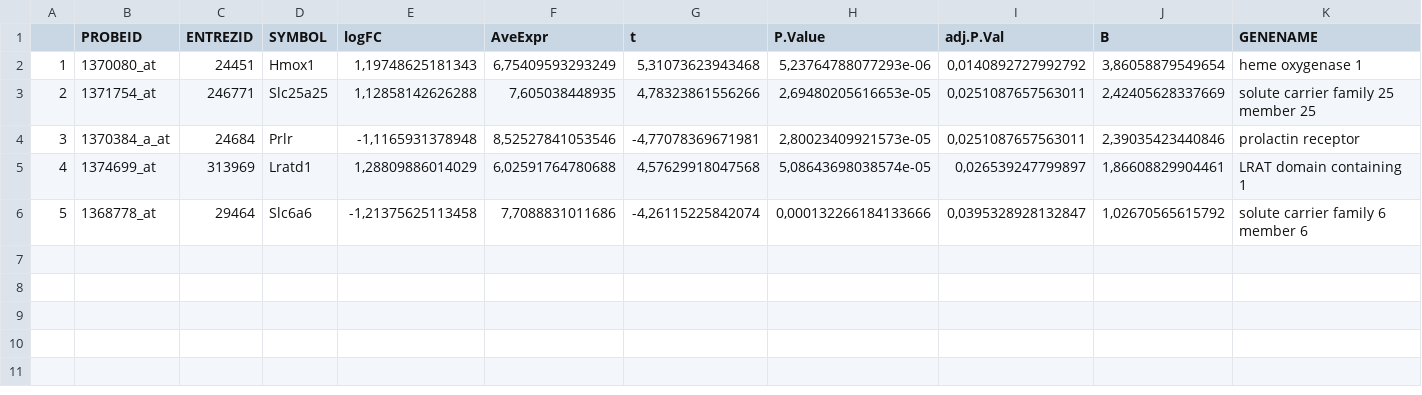
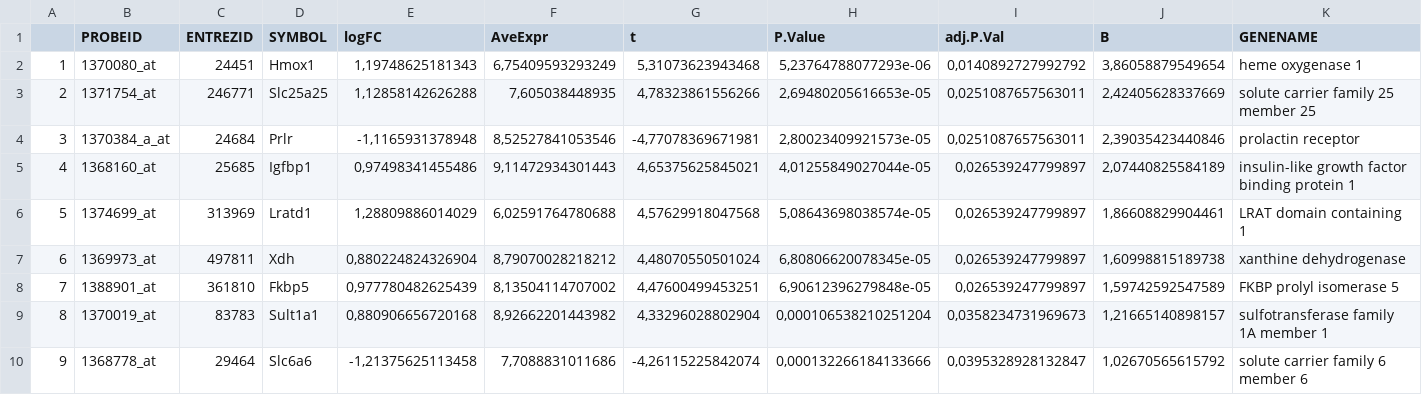
Before and after one commit to Sheddad/MasterBioInf-ADO-PEC2_GeneAnalisys, a CSV file: results/Gens_seleccionats.csv, drawn as a sheet; addresses are those after the commit; the diff names each change by its address in the sheet, - before the commit and + after, or states it on an @@ line.

```diff
--- a/results/Gens_seleccionats.csv
+++ b/results/Gens_seleccionats.csv
+row 5: 4 | 1368160_at | 25685 | Igfbp1 | 0,97498341455486 | 9,11472934301443 | 4,65375625845021 | 4,01255849027044e-05 | 0,026539247799897 | 2,07440825584189 | insulin-like growth factor binding protein 1
@@ column A renumbered from row 6 down @@
+row 7: 6 | 1369973_at | 497811 | Xdh | 0,880224824326904 | 8,79070028218212 | 4,48070550501024 | 6,80806620078345e-05 | 0,026539247799897 | 1,60998815189738 | xanthine dehydrogenase
+row 8: 7 | 1388901_at | 361810 | Fkbp5 | 0,977780482625439 | 8,13504114707002 | 4,47600499453251 | 6,90612396279848e-05 | 0,026539247799897 | 1,59742592547589 | FKBP prolyl isomerase 5
+row 9: 8 | 1370019_at | 83783 | Sult1a1 | 0,880906656720168 | 8,92662201443982 | 4,33296028802904 | 0,000106538210251204 | 0,0358234731969673 | 1,21665140898157 | sulfotransferase family 1A member 1
```
Also changed, not shown: 21 other files.
